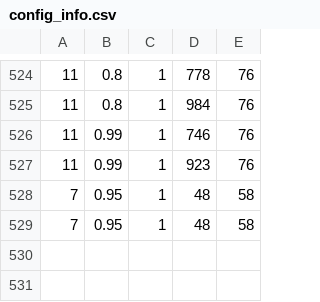
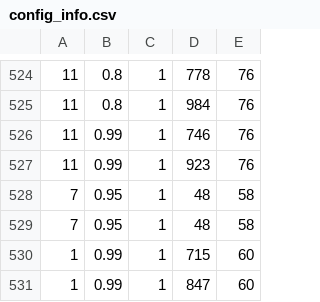
Before and after one commit to IfrahIdrees/DGR-POMDP, a CSV file: HTN-GRP-PO/config_info.csv, drawn as a sheet; only a part is shown, gaps mark what is left out.

```diff
--- a/HTN-GRP-PO/config_info.csv
+++ b/HTN-GRP-PO/config_info.csv
@@ -529 +529,3 @@
 7,0.95,1,48,58
+1,0.99,1,715,60
+1,0.99,1,847,60
```
Also changed, not shown: 4 other files.
